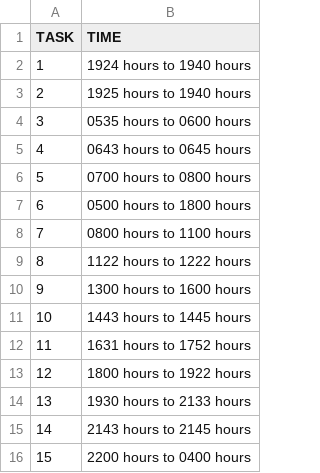
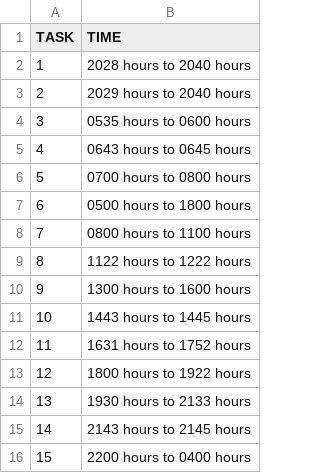
Before and after one commit to salmanshuaib/POWER, a CSV file: Scheduler.csv, drawn as a sheet.

```diff
--- a/Scheduler.csv
+++ b/Scheduler.csv
@@ -1,4 +1,4 @@
 TASK,TIME
-1,1924 hours to 1940 hours
-2,1925 hours to 1940 hours
+1,2028 hours to 2040 hours
+2,2029 hours to 2040 hours
 3,0535 hours to 0600 hours
```
Also changed, not shown: 1 other file.
